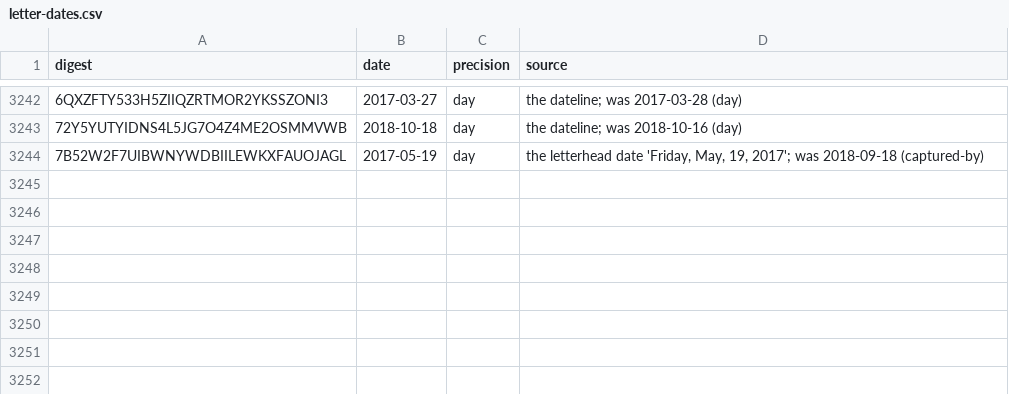
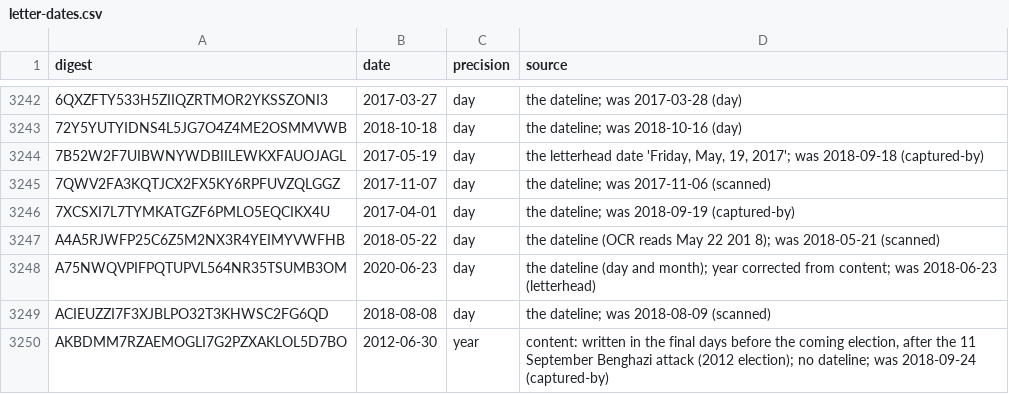
Before and after one commit to Robin-IA/Congressional-Letters-Dev, a CSV file: vocabulary/letter-dates.csv, drawn as a sheet; only a part is shown, gaps mark what is left out; the diff names each change by its address in the sheet, - before the commit and + after, or states it on an @@ line.

```diff
--- a/vocabulary/letter-dates.csv
+++ b/vocabulary/letter-dates.csv
+row 3245: 7QWV2FA3KQTJCX2FX5KY6RPFUVZQLGGZ | 2017-11-07 | day | the dateline; was 2017-11-06 (scanned)
+row 3246: 7XCSXI7L7TYMKATGZF6PMLO5EQCIKX4U | 2017-04-01 | day | the dateline; was 2018-09-19 (captured-by)
+row 3247: A4A5RJWFP25C6Z5M2NX3R4YEIMYVWFHB | 2018-05-22 | day | the dateline (OCR reads May 22 201 8); was 2018-05-21 (scanned)
+row 3248: A75NWQVPIFPQTUPVL564NR35TSUMB3OM | 2020-06-23 | day | the dateline (day and month); year corrected from content; was 2018-06-23 (letterhead)
+row 3249: ACIEUZZI7F3XJBLPO32T3KHWSC2FG6QD | 2018-08-08 | day | the dateline; was 2018-08-09 (scanned)
+row 3250: AKBDMM7RZAEMOGLI7G2PZXAKLOL5D7BO | 2012-06-30 | year | content: written in the final days before the coming election, after the 11 September Benghazi attack (2012 election); no dateline; was 2018-09-24 (captured-by)
```
Also changed, not shown: letters-discarded/letters.csv, vocabulary/hierarchy.csv, 6 other files.
